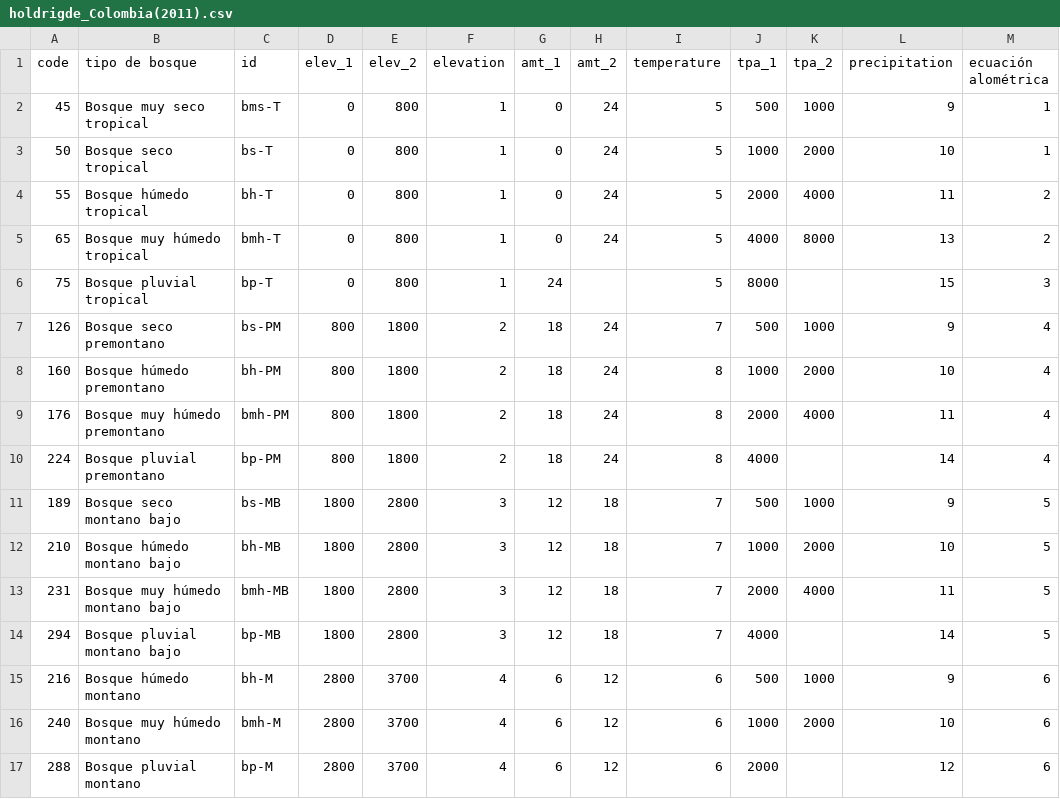
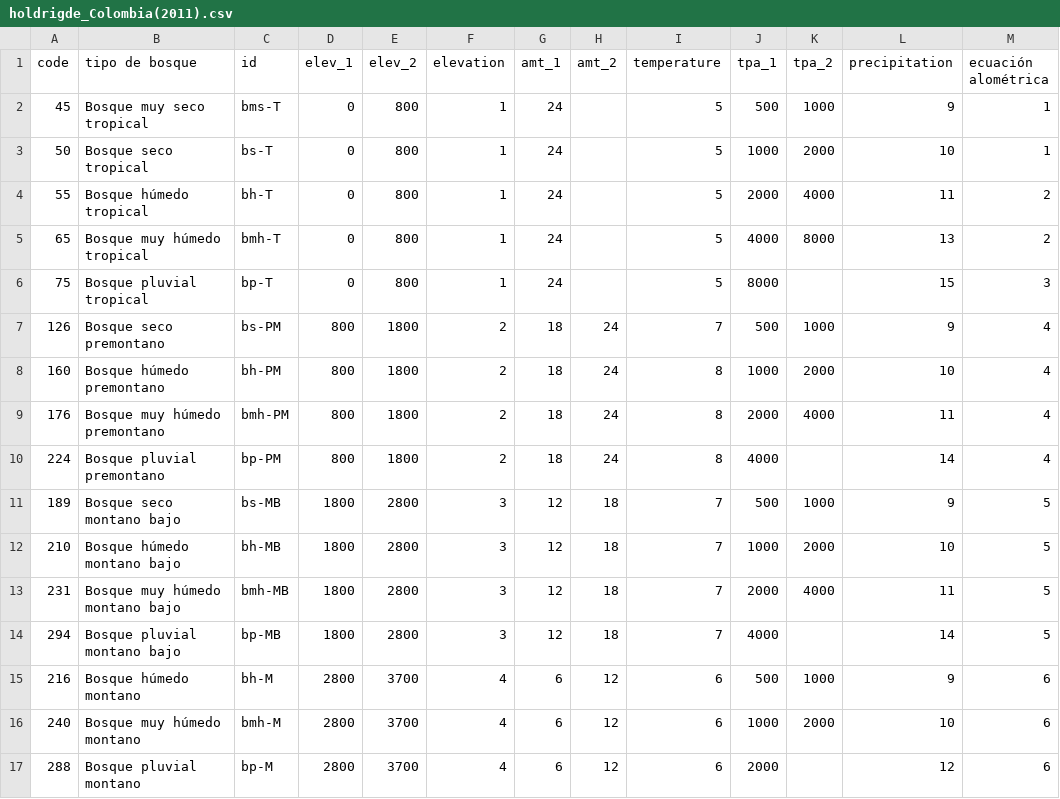
Before and after one commit to yodavo/moja-global-analysis, a CSV file: 2021-12-16_Task2-Holdrigde/dataset/holdrigde_Colombia(2011).csv, drawn as a sheet.

Commit message:
Update holdrigde_Colombia(2011).csv

```diff
--- a/2021-12-16_Task2-Holdrigde/dataset/holdrigde_Colombia(2011).csv
+++ b/2021-12-16_Task2-Holdrigde/dataset/holdrigde_Colombia(2011).csv
@@ -1,6 +1,6 @@
 code,tipo de bosque,id,elev_1,elev_2,elevation,amt_1,amt_2,temperature,tpa_1,tpa_2,precipitation,ecuación alométrica
-45,Bosque muy seco tropical,bms-T,0,800,1,0,24,5,500,1000,9,1
-50,Bosque seco tropical,bs-T,0,800,1,0,24,5,1000,2000,10,1
-55,Bosque húmedo tropical,bh-T,0,800,1,0,24,5,2000,4000,11,2
-65,Bosque muy húmedo tropical,bmh-T,0,800,1,0,24,5,4000,8000,13,2
+45,Bosque muy seco tropical,bms-T,0,800,1,24,,5,500,1000,9,1
+50,Bosque seco tropical,bs-T,0,800,1,24,,5,1000,2000,10,1
+55,Bosque húmedo tropical,bh-T,0,800,1,24,,5,2000,4000,11,2
+65,Bosque muy húmedo tropical,bmh-T,0,800,1,24,,5,4000,8000,13,2
 75,Bosque pluvial tropical,bp-T,0,800,1,24,,5,8000,,15,3
```
